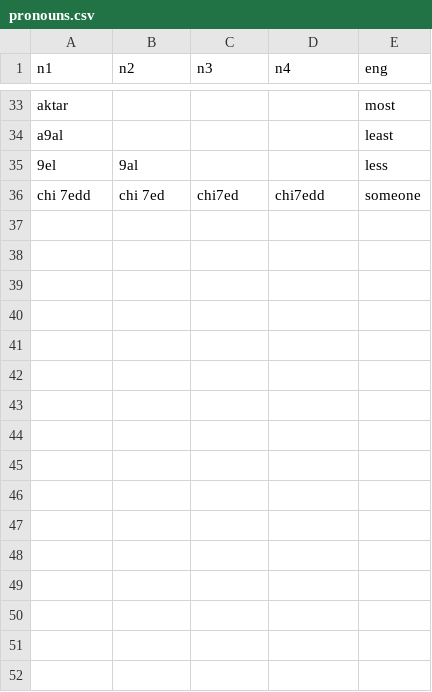
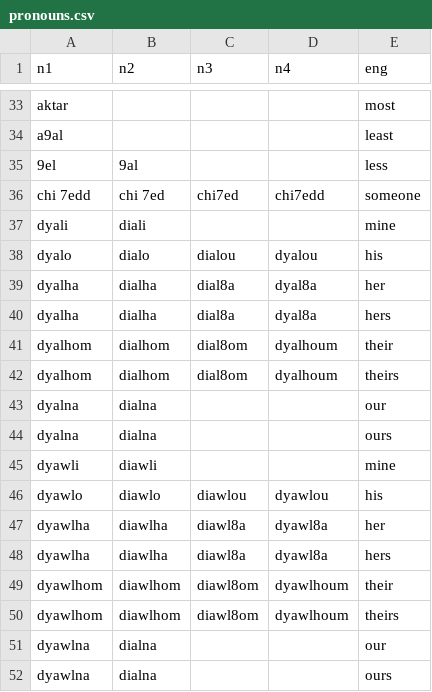
Before and after one commit to darija-open-dataset/dataset, a CSV file: pronouns.csv, drawn as a sheet; only a part is shown, gaps mark what is left out; the diff names each change by its address in the sheet, - before the commit and + after, or states it on an @@ line.

```diff
--- a/pronouns.csv
+++ b/pronouns.csv
+row 37: dyali | diali |  |  | mine
+row 38: dyalo | dialo | dialou | dyalou | his
+row 39: dyalha | dialha | dial8a | dyal8a | her
+row 40: dyalha | dialha | dial8a | dyal8a | hers
+row 41: dyalhom | dialhom | dial8om | dyalhoum | their
+row 42: dyalhom | dialhom | dial8om | dyalhoum | theirs
+row 43: dyalna | dialna |  |  | our
+row 44: dyalna | dialna |  |  | ours
+row 45: dyawli | diawli |  |  | mine
+row 46: dyawlo | diawlo | diawlou | dyawlou | his
+row 47: dyawlha | diawlha | diawl8a | dyawl8a | her
+row 48: dyawlha | diawlha | diawl8a | dyawl8a | hers
+row 49: dyawlhom | diawlhom | diawl8om | dyawlhoum | their
+row 50: dyawlhom | diawlhom | diawl8om | dyawlhoum | theirs
+row 51: dyawlna | dialna |  |  | our
+row 52: dyawlna | dialna |  |  | ours
```
